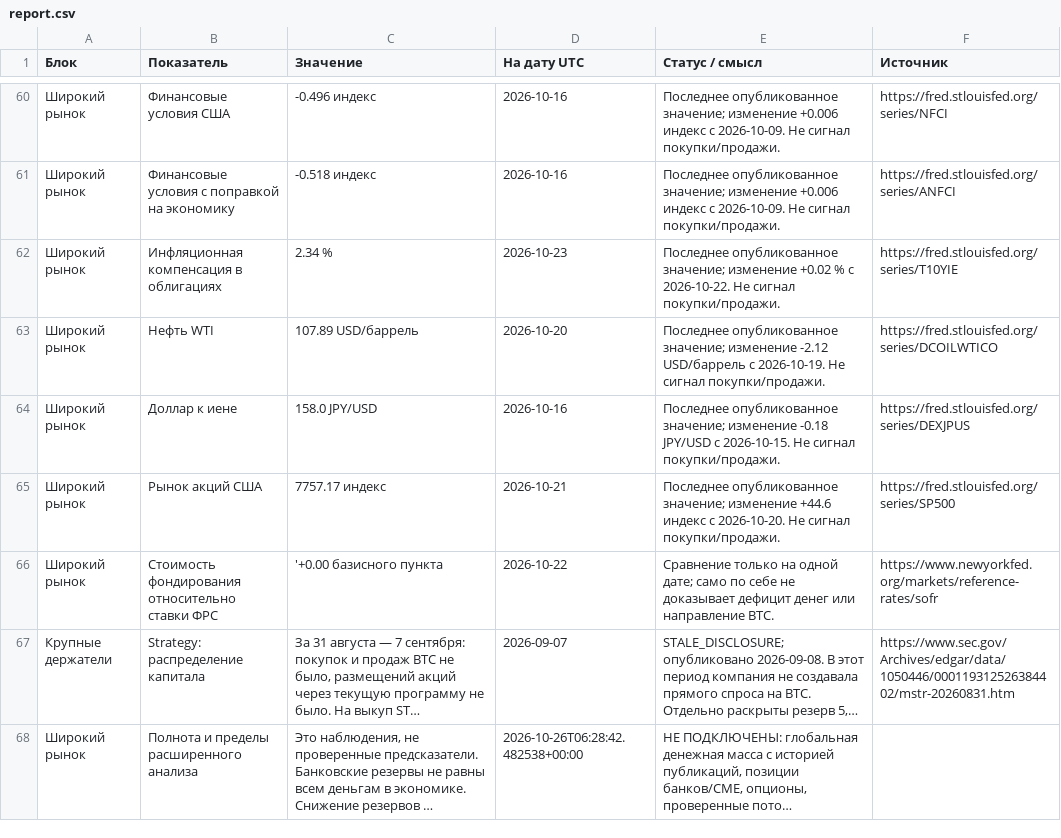
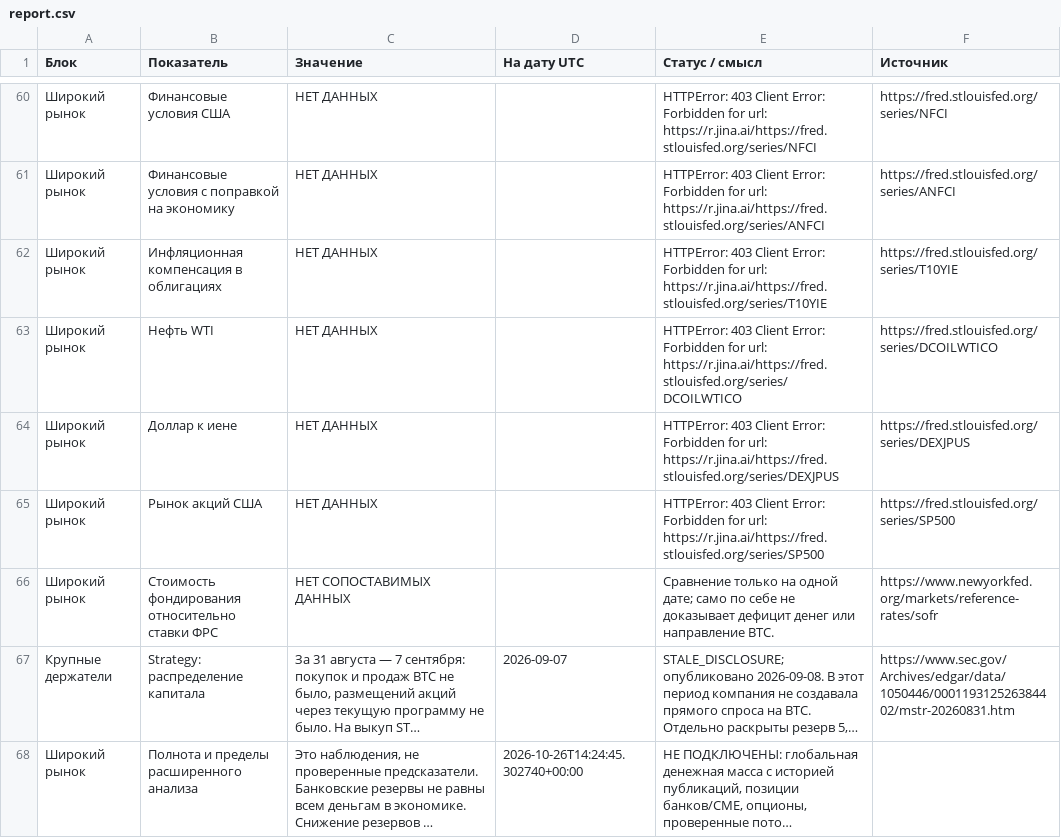
Before and after one commit to dmitrii-kalashnikov/btcusdt, a CSV file: live/report.csv, drawn as a sheet; only a part is shown, gaps mark what is left out; long unchanged cells end in …; the diff covers the shown part only; the diff names each change by its address in the sheet, - before the commit and + after, or states it on an @@ line.

```diff
--- a/live/report.csv
+++ b/live/report.csv
-C60 (Значение): -0.496 индекс
+C60 (Значение): НЕТ ДАННЫХ
-D60:D61 (На дату UTC): 2026-10-16
+D60:D61 (На дату UTC): (empty)
-E60 (Статус / смысл): Последнее опубликованное значение; изменение +0.006 индекс с 2026-10-09. Не сигнал покупки/продажи.
+E60 (Статус / смысл): HTTPError: 403 Client Error: Forbidden for url: https://r.jina.ai/https://fred.stlouisfed.org/series/NFCI
-C61 (Значение): -0.518 индекс
+C61 (Значение): НЕТ ДАННЫХ
-E61 (Статус / смысл): Последнее опубликованное значение; изменение +0.006 индекс с 2026-10-09. Не сигнал покупки/продажи.
+E61 (Статус / смысл): HTTPError: 403 Client Error: Forbidden for url: https://r.jina.ai/https://fred.stlouisfed.org/series/ANFCI
-C62 (Значение): 2.34 %
+C62 (Значение): НЕТ ДАННЫХ
-D62 (На дату UTC): 2026-10-23
+D62 (На дату UTC): (empty)
-E62 (Статус / смысл): Последнее опубликованное значение; изменение +0.02 % с 2026-10-22. Не сигнал покупки/продажи.
+E62 (Статус / смысл): HTTPError: 403 Client Error: Forbidden for url: https://r.jina.ai/https://fred.stlouisfed.org/series/T10YIE
-C63 (Значение): 107.89 USD/баррель
+C63 (Значение): НЕТ ДАННЫХ
-D63 (На дату UTC): 2026-10-20
+D63 (На дату UTC): (empty)
-E63 (Статус / смысл): Последнее опубликованное значение; изменение -2.12 USD/баррель с 2026-10-19. Не сигнал покупки/продажи.
+E63 (Статус / смысл): HTTPError: 403 Client Error: Forbidden for url: https://r.jina.ai/https://fred.stlouisfed.org/series/DCOILWTICO
-C64 (Значение): 158.0 JPY/USD
+C64 (Значение): НЕТ ДАННЫХ
-D64 (На дату UTC): 2026-10-16
+D64 (На дату UTC): (empty)
-E64 (Статус / смысл): Последнее опубликованное значение; изменение -0.18 JPY/USD с 2026-10-15. Не сигнал покупки/продажи.
+E64 (Статус / смысл): HTTPError: 403 Client Error: Forbidden for url: https://r.jina.ai/https://fred.stlouisfed.org/series/DEXJPUS
-C65 (Значение): 7757.17 индекс
+C65 (Значение): НЕТ ДАННЫХ
-D65 (На дату UTC): 2026-10-21
+D65 (На дату UTC): (empty)
-E65 (Статус / смысл): Последнее опубликованное значение; изменение +44.6 индекс с 2026-10-20. Не сигнал покупки/продажи.
+E65 (Статус / смысл): HTTPError: 403 Client Error: Forbidden for url: https://r.jina.ai/https://fred.stlouisfed.org/series/SP500
-C66 (Значение): '+0.00 базисного пункта
+C66 (Значение): НЕТ СОПОСТАВИМЫХ ДАННЫХ
-D66 (На дату UTC): 2026-10-22
+D66 (На дату UTC): (empty)
-D68 (На дату UTC): 2026-10-26T06:28:42.482538+00:00
+D68 (На дату UTC): 2026-10-26T14:24:45.302740+00:00
```
Also changed, not shown: 95 edited cells elsewhere in this file, 1 other file.
